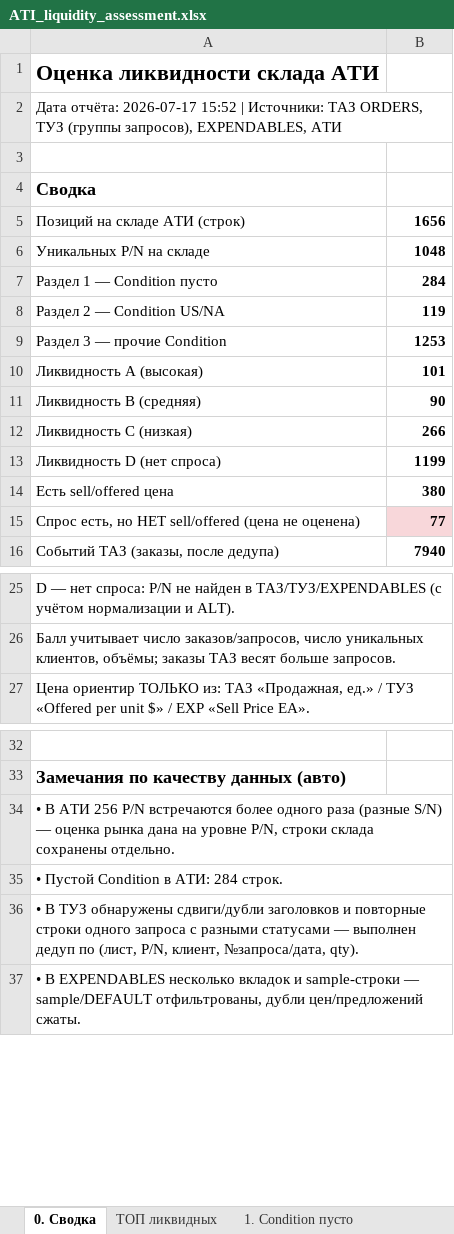
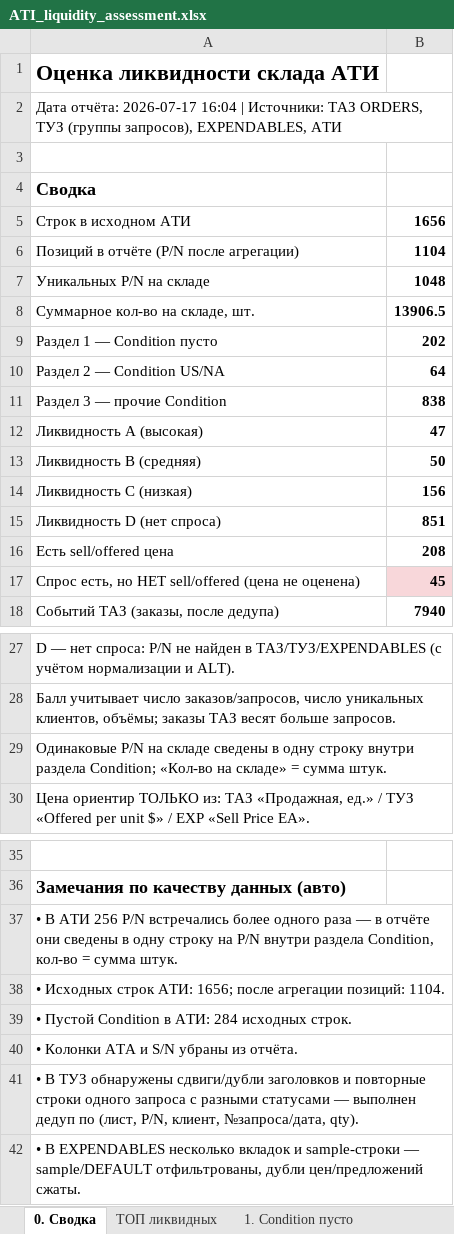
Before and after one commit to alexanderp-cell/Main, an Excel workbook: output/ATI_liquidity_assessment.xlsx, sheet 0. Сводка, drawn as a sheet; only a part is shown, gaps mark what is left out; values as stored, in another font and other column widths than the file's, no borders; addresses are those after the commit; the diff names each change by its address in the sheet, - before the commit and + after, or states it on an @@ line.

```diff
--- a/output/ATI_liquidity_assessment.xlsx (sheet 0. Сводка)
+++ b/output/ATI_liquidity_assessment.xlsx (sheet 0. Сводка)
-A2: …отчёта: 2026-07-17 15:52 | Источники:…
+A2: …отчёта: 2026-07-17 16:04 | Источники:…
-A5: Позиций на складе АТИ (строк)
+A5: Строк в исходном АТИ
+row 6: Позиций в отчёте (P/N после агрегации) | 1104
+row 8: Суммарное кол-во на складе, шт. | 13906.5
-B9: 284
+B9: 202
-B10: 119
+B10: 64
-B11: 1253
+B11: 838
-B12: 101
+B12: 47
-B13: 90
+B13: 50
-B14: 266
+B14: 156
-B15: 1199
+B15: 851
-B16: 380
+B16: 208
-B17: 77
+B17: 45
+row 29: Одинаковые P/N на складе сведены в одну строку внутри раздела Condition; «Кол-во на складе» = сумма штук.
-A37: …256 P/N встречаются более одного раза (разные S/N) — оценка рынка дана на уровне P/N, строки склада сохранены отдельно.
+A37: …256 P/N встречались более одного раза — в отчёте они сведены в одну строку на P/N внутри раздела Condition, кол-во = сумма штук.
-A38: • Пустой Condition в АТИ: 284 строк.
+A38: • Исходных строк АТИ: 1656; после агрегации позиций: 1104.
+row 39: • Пустой Condition в АТИ: 284 исходных строк.
+row 40: • Колонки ATA и S/N убраны из отчёта.
```
Also changed, not shown: sheet 3. Прочие Condition, sheet 1. Condition пусто, sheet 2. Condition US_NA, sheet ТОП ликвидных, sheet Легенда, 1 other file.
